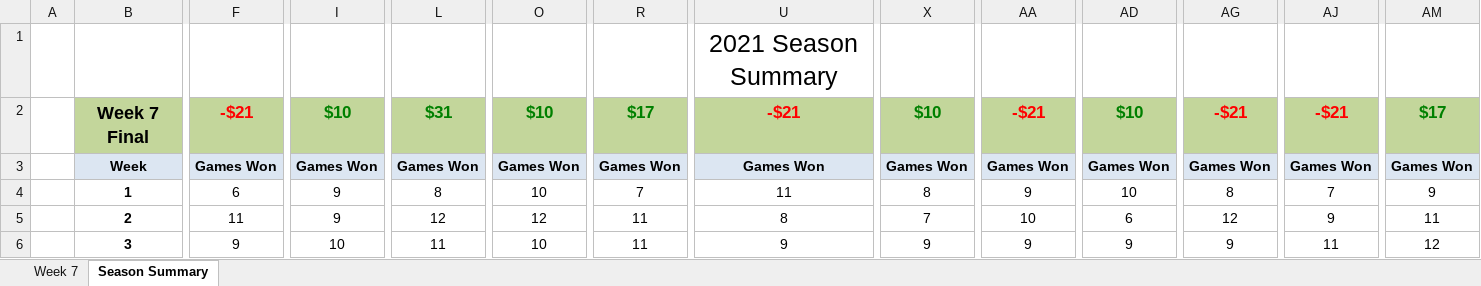
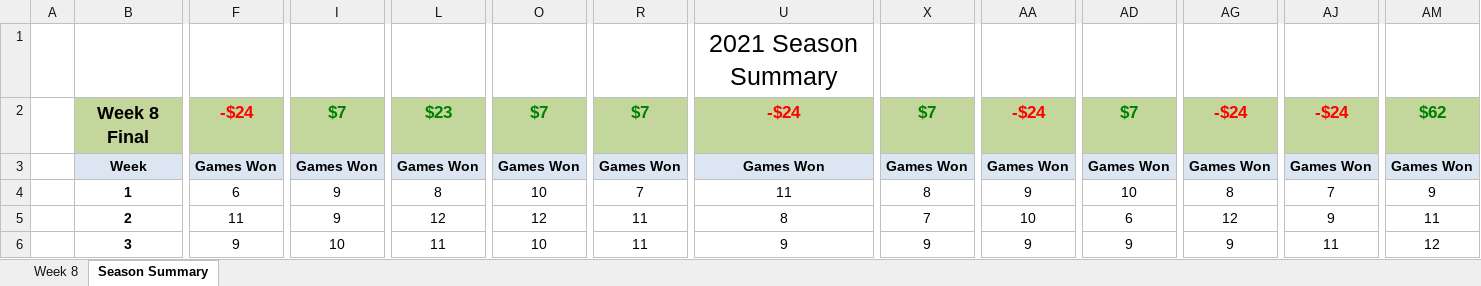
Before and after one commit to jlwebpages/fp, an Excel workbook: regular_season_final.xlsx, sheet Season Summary, drawn as a sheet; only a part is shown, gaps mark what is left out; values as stored, in another font and other column widths than the file's, no borders; conditional formats not drawn; the diff covers the shown part only; the diff names each change by its address in the sheet, - before the commit and + after, or states it on an @@ line.

Commit message:
2021 Week 8 Final update.

```diff
--- a/regular_season_final.xlsx (sheet Season Summary)
+++ b/regular_season_final.xlsx (sheet Season Summary)
@@ sheet tab hidden: Week 7 @@
@@ sheet tab unhidden: Week 8 @@
-B2: Week 7 Final
+B2: Week 8 Final
-F2: -$21
+F2: -$24
-I2: $10
+I2: $7
-L2: $31
+L2: $23
-O2: $10
+O2: $7
-R2: $17
+R2: $7
-U2: -$21
+U2: -$24
-X2: $10
+X2: $7
-AA2: -$21
+AA2: -$24
-AD2: $10
+AD2: $7
-AG2: -$21
+AG2: -$24
-AJ2: -$21
+AJ2: -$24
-AM2: $17
+AM2: $62
```
Also changed, not shown: 11 added rows, 11 removed rows and 12 edited cells elsewhere in this sheet, formulas that keep their value, hidden cells, 4 other files.
